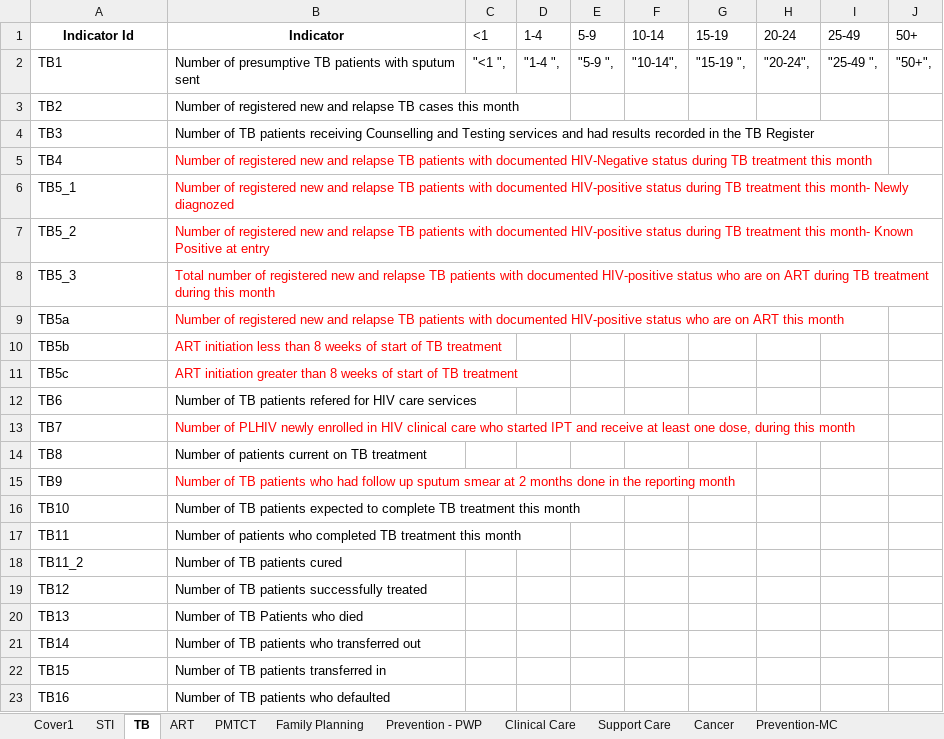
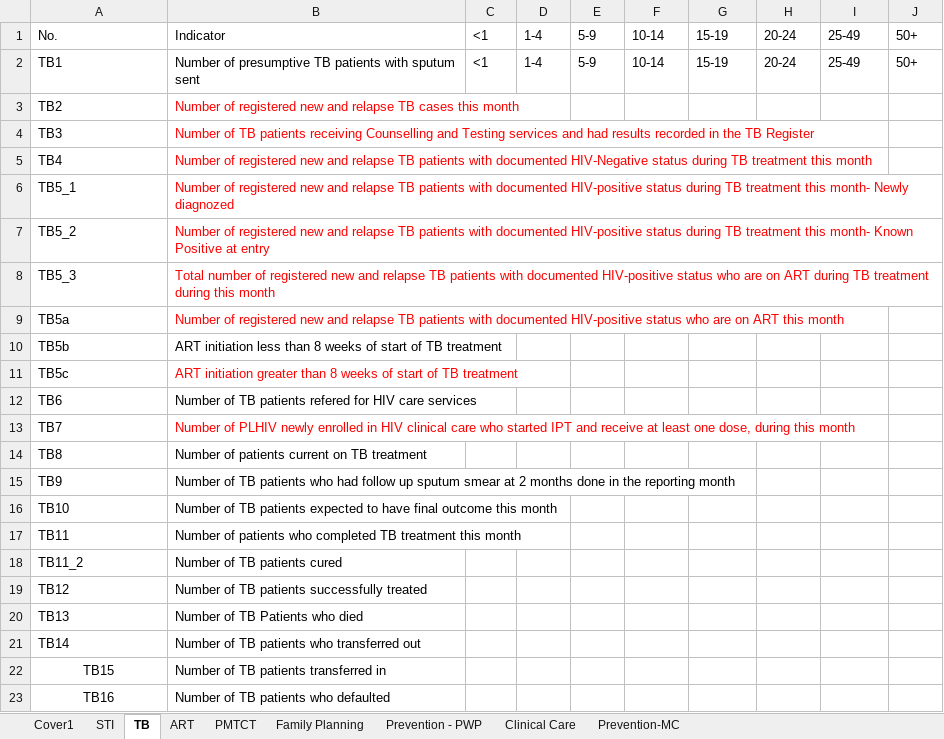
Before and after one commit to mk-jhpiego/xl-template-reader, an Excel workbook: template-reader/template-reader/staticdata/sampleTemplate.xlsx, sheet TB, drawn as a sheet; values as stored, in another font and other column widths than the file's, no borders; the diff names each change by its address in the sheet, - before the commit and + after, or states it on an @@ line.

Commit message:
Updated template and refactored to only have one class for indicators and age groups

```diff
--- a/template-reader/template-reader/staticdata/sampleTemplate.xlsx (sheet TB)
+++ b/template-reader/template-reader/staticdata/sampleTemplate.xlsx (sheet TB)
-sheet tab: Support Care
-sheet tab: Cancer
-A1: Indicator Id
+A1: No.
@@ A1:B1 bold: on → off, alignment: center → left @@
-C2: "<1 ",
+C2: <1
-D2: "1-4 ",
+D2: 1-4
-E2: "5-9 ",
+E2: 5-9
-F2: "10-14",
+F2: 10-14
-G2: "15-19 ",
+G2: 15-19
-H2: "20-24",
+H2: 20-24
-I2: "25-49 ",
+I2: 25-49
-J2: "50+",
+J2: 50+
-B3:B4 text colour: black
+B3:B4 text colour: #FF0000
-B10 text colour: #FF0000
+B10 text colour: black
-B15 text colour: #FF0000
+B15 text colour: black
-B16: …expected to complete TB treatment this month
+B16: …expected to have final outcome this month
-A22:A23 alignment: left
+A22:A23 alignment: center
```
Also changed, not shown: sheet Family Planning, sheet Cover1, sheet ART, sheet STI, sheet Clinical Care, sheet PMTCT, 2 more sheets, other sheet tabs, template-reader/template-reader/staticdata/sampleDataEntryTemplate.xlsx, 11 other files.
